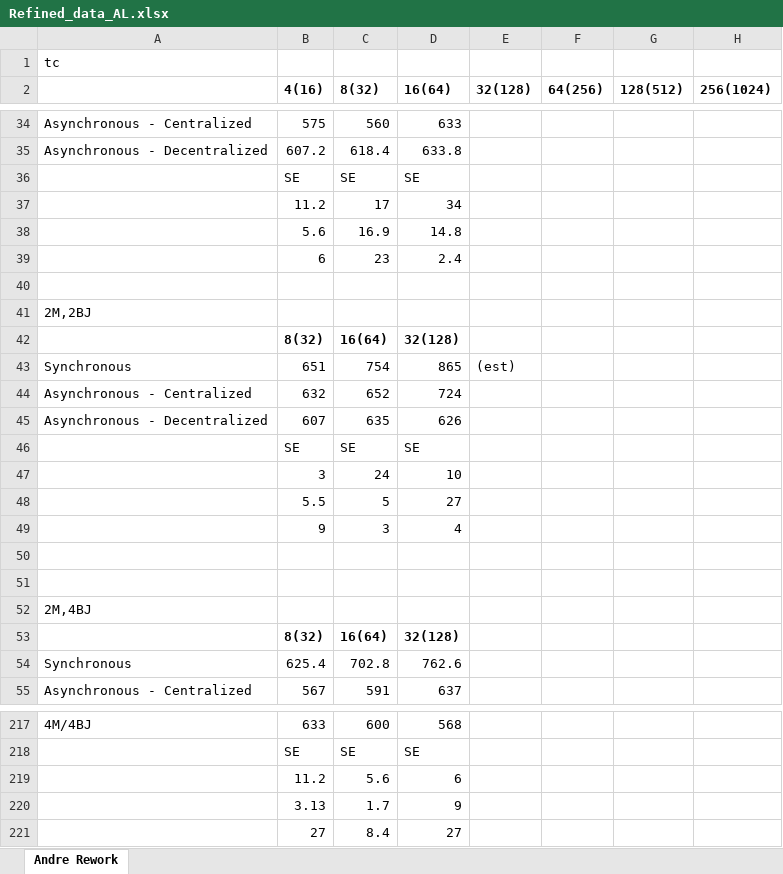
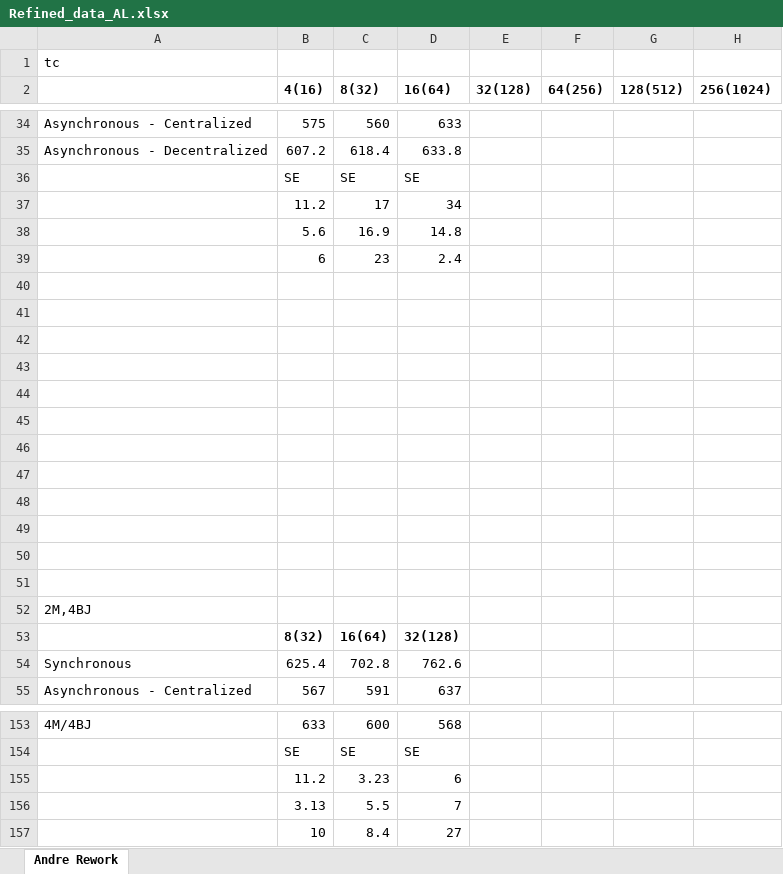
Before and after one commit to saga-project/saga-cpp-legacy-projects, an Excel workbook: papers/async-re/data/Refined_data_AL.xlsx, sheet Andre Rework, drawn as a sheet; only a part is shown, gaps mark what is left out; values as stored, in another font and other column widths than the file's, no borders; charts and pictures not drawn; removed rows and columns are numbered as before the commit, all else as after; the diff covers the shown part only; the diff names each change by its address in the sheet, - before the commit and + after, or states it on an @@ line.

Commit message:
corrections in reponse to andre
git-svn-id: file://localhost/tmp/svn2git/svn@3568 defb5e50-622e-49ec-a68e-d72c7db87b45

```diff
--- a/papers/async-re/data/Refined_data_AL.xlsx (sheet Andre Rework)
+++ b/papers/async-re/data/Refined_data_AL.xlsx (sheet Andre Rework)
-A41: 2M,2BJ
+A41: (empty)
-row 42:  | 8(32) | 16(64) | 32(128)
+row 42: (empty)
-row 43: Synchronous | 651 | 754 | 865 | (est)
+row 43: (empty)
-row 44: Asynchronous - Centralized | 632 | 652 | 724
+row 44: (empty)
-row 45: Asynchronous - Decentralized | 607 | 635 | 626
+row 45: (empty)
-row 46:  | SE | SE | SE
+row 46: (empty)
-row 47:  | 3 | 24 | 10
+row 47: (empty)
-row 48:  | 5.5 | 5 | 27
+row 48: (empty)
-row 49:  | 9 | 3 | 4
+row 49: (empty)
-C155 (8(32)): 5.6
+C155 (8(32)): 3.23
-row 220:  | 3.13 | 1.7 | 9
+row 156:  | 3.13 | 5.5 | 7
-B157 (4(16)): 27
+B157 (4(16)): 10
```
Also changed, not shown: 9 added rows, 73 removed rows and 3 edited cells elsewhere in this sheet, charts or pictures, 1 other file.
